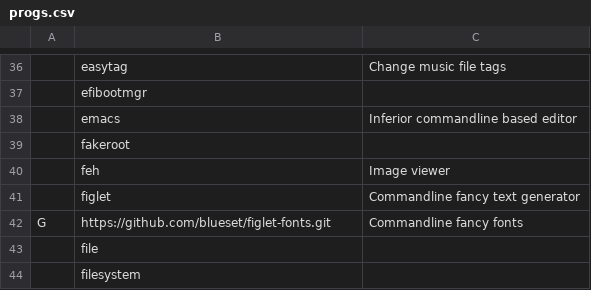
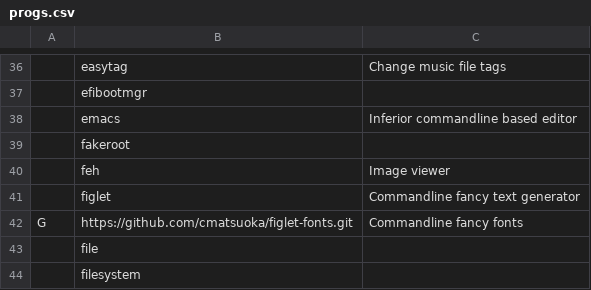
Before and after one commit to jordans1882/autorice_script, a CSV file: progs.csv, drawn as a sheet; only a part is shown, gaps mark what is left out; the diff names each change by its address in the sheet, - before the commit and + after, or states it on an @@ line.

Commit message:
changed figlet-fonts repo to correct one

```diff
--- a/progs.csv
+++ b/progs.csv
-B42: https://github.com/blueset/figlet-fonts.git
+B42: https://github.com/cmatsuoka/figlet-fonts.git
```
